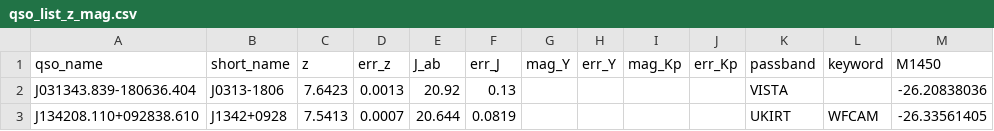
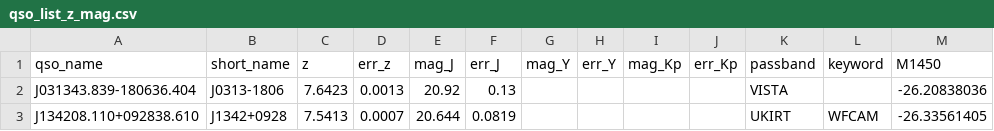
Before and after one commit to enigma-igm/onorato24_hiz_qsos, a CSV file: tables/qso_list_z_mag.csv, drawn as a sheet; only a part is shown.

Commit message:
Updating the mag table

```diff
--- a/tables/qso_list_z_mag.csv
+++ b/tables/qso_list_z_mag.csv
@@ -1,2 +1,2 @@
-qso_name,short_name,z,err_z,J_ab,err_J,mag_Y,err_Y,mag_Kp,err_Kp,passband,keyword,M1450
+qso_name,short_name,z,err_z,mag_J,err_J,mag_Y,err_Y,mag_Kp,err_Kp,passband,keyword,M1450
 J031343.839-180636.404,J0313-1806,7.6423,0.0013,20.92,0.13,,,,,VISTA,,-26.20838036
```
